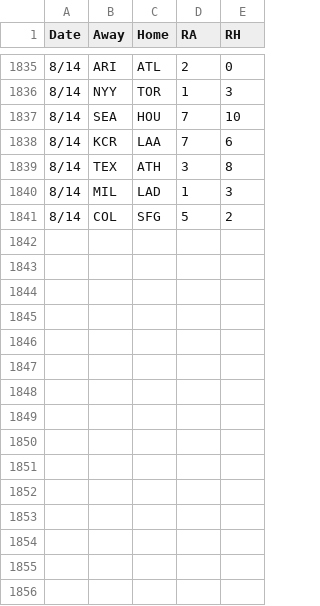
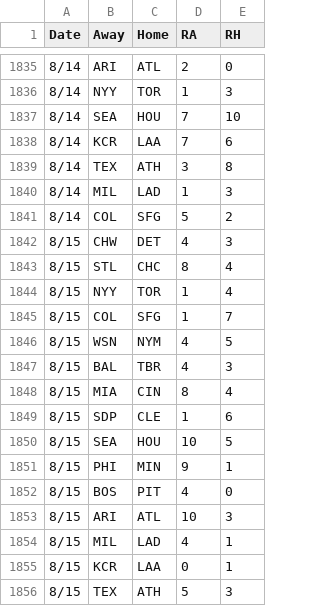
Before and after one commit to 2Skupz/2Skupz.github.io, a CSV file: mlbTiebreak/data/gameFiles/2026games.csv, drawn as a sheet; only a part is shown, gaps mark what is left out.

```diff
--- a/mlbTiebreak/data/gameFiles/2026games.csv
+++ b/mlbTiebreak/data/gameFiles/2026games.csv
@@ -1841 +1841,16 @@ Date,Away,Home,RA,RH
 8/14,COL,SFG,5,2
+8/15,CHW,DET,4,3
+8/15,STL,CHC,8,4
+8/15,NYY,TOR,1,4
+8/15,COL,SFG,1,7
+8/15,WSN,NYM,4,5
+8/15,BAL,TBR,4,3
+8/15,MIA,CIN,8,4
+8/15,SDP,CLE,1,6
+8/15,SEA,HOU,10,5
+8/15,PHI,MIN,9,1
+8/15,BOS,PIT,4,0
+8/15,ARI,ATL,10,3
+8/15,MIL,LAD,4,1
+8/15,KCR,LAA,0,1
+8/15,TEX,ATH,5,3
```
Also changed, not shown: 21 other files.
